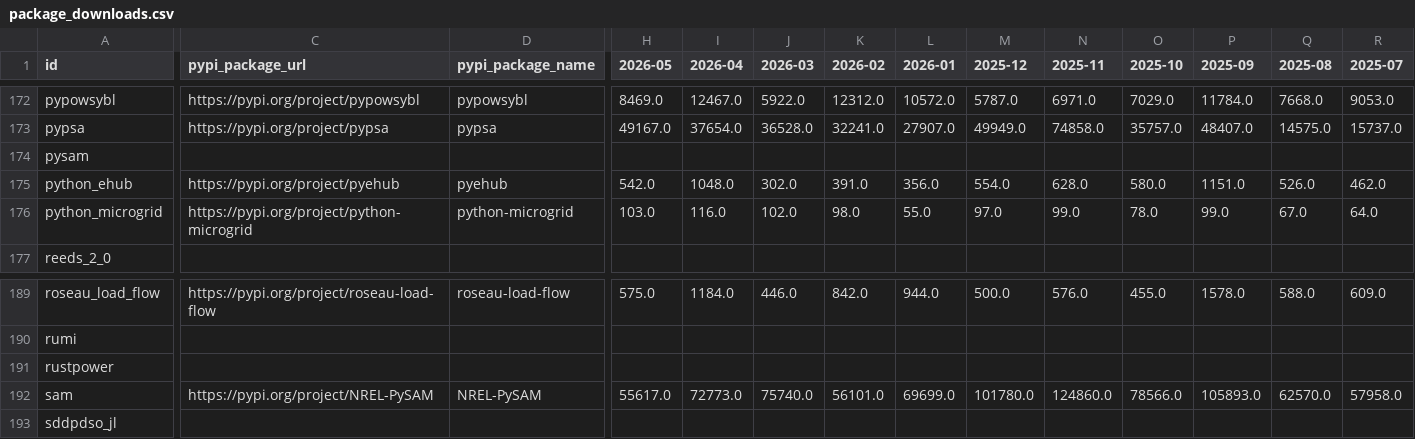
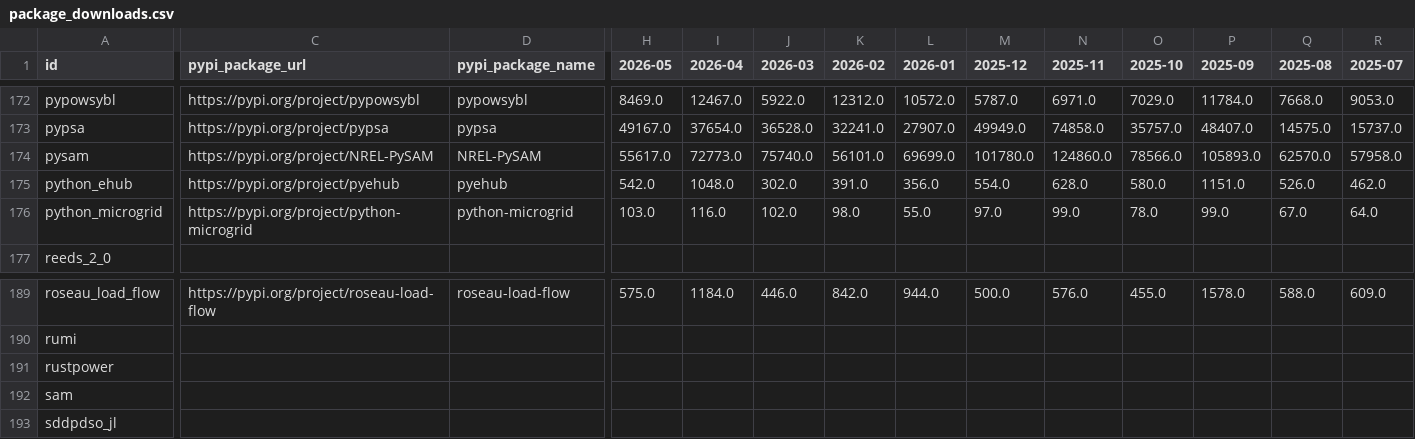
Before and after one commit to open-energy-transition/openmod-tracker, a CSV file: user_analysis/output/package_downloads.csv, drawn as a sheet; only a part is shown, gaps mark what is left out; the diff covers the shown part only; the diff names each change by its address in the sheet, - before the commit and + after, or states it on an @@ line.

```diff
--- a/user_analysis/output/package_downloads.csv
+++ b/user_analysis/output/package_downloads.csv
-C174 (pypi_package_url): (empty)
+C174 (pypi_package_url): https://pypi.org/project/NREL-PySAM
-D174 (pypi_package_name): (empty)
+D174 (pypi_package_name): NREL-PySAM
-H174 (2026-05): (empty)
+H174 (2026-05): 55617.0
-I174 (2026-04): (empty)
+I174 (2026-04): 72773.0
-J174 (2026-03): (empty)
+J174 (2026-03): 75740.0
-K174 (2026-02): (empty)
+K174 (2026-02): 56101.0
-L174 (2026-01): (empty)
+L174 (2026-01): 69699.0
-M174 (2025-12): (empty)
+M174 (2025-12): 101780.0
-N174 (2025-11): (empty)
+N174 (2025-11): 124860.0
-O174 (2025-10): (empty)
+O174 (2025-10): 78566.0
-P174 (2025-09): (empty)
+P174 (2025-09): 105893.0
-Q174 (2025-08): (empty)
+Q174 (2025-08): 62570.0
-R174 (2025-07): (empty)
+R174 (2025-07): 57958.0
-C192 (pypi_package_url): https://pypi.org/project/NREL-PySAM
+C192 (pypi_package_url): (empty)
-D192 (pypi_package_name): NREL-PySAM
+D192 (pypi_package_name): (empty)
-H192 (2026-05): 55617.0
+H192 (2026-05): (empty)
-I192 (2026-04): 72773.0
+I192 (2026-04): (empty)
-J192 (2026-03): 75740.0
+J192 (2026-03): (empty)
-K192 (2026-02): 56101.0
+K192 (2026-02): (empty)
-L192 (2026-01): 69699.0
+L192 (2026-01): (empty)
-M192 (2025-12): 101780.0
+M192 (2025-12): (empty)
-N192 (2025-11): 124860.0
+N192 (2025-11): (empty)
-O192 (2025-10): 78566.0
+O192 (2025-10): (empty)
-P192 (2025-09): 105893.0
+P192 (2025-09): (empty)
-Q192 (2025-08): 62570.0
+Q192 (2025-08): (empty)
-R192 (2025-07): 57958.0
+R192 (2025-07): (empty)
```
Also changed, not shown: 28 edited cells elsewhere in this file, inventory/manual_cache/package_urls_manual_search.csv.
